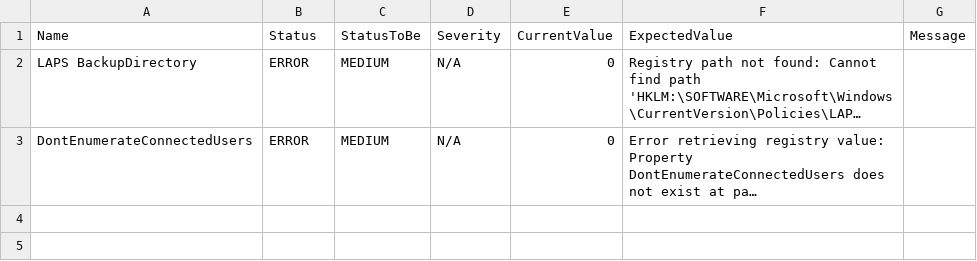
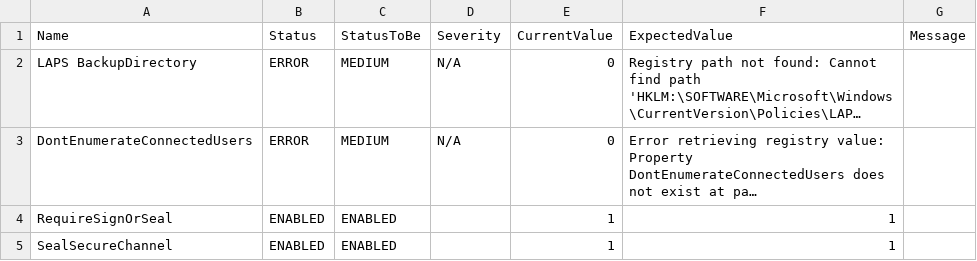
Before and after one commit to achuworks/CIS-Audit-Tool, a CSV file: temp_output.csv, drawn as a sheet; long unchanged cells end in …; the diff names each change by its address in the sheet, - before the commit and + after, or states it on an @@ line.

```diff
--- a/temp_output.csv
+++ b/temp_output.csv
+row 4: RequireSignOrSeal | ENABLED | ENABLED |  | 1 | 1
+row 5: SealSecureChannel | ENABLED | ENABLED |  | 1 | 1
```
Also changed, not shown: 12 other files.
